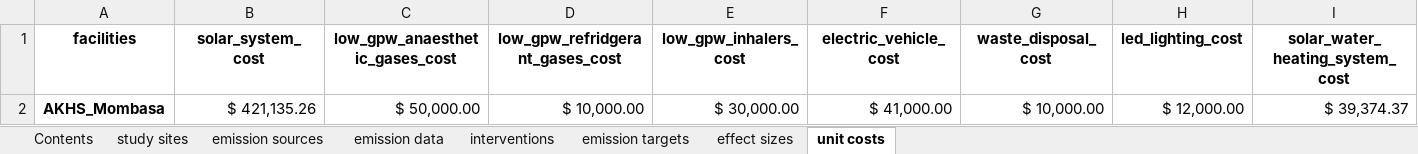
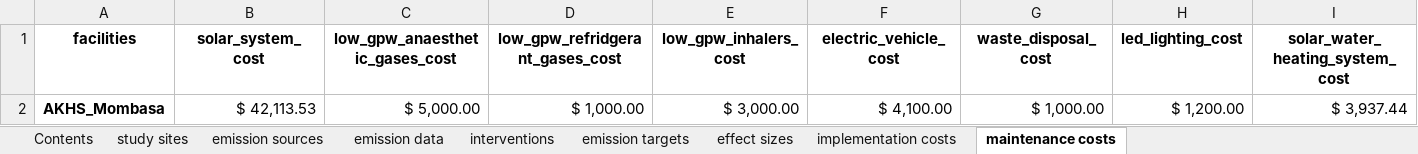
Before and after one commit to paddingtonmbata/carbomica, an Excel workbook: input_data.xlsx, sheet maintenance costs, drawn as a sheet; only a part is shown; values as stored, in another font and other column widths than the file's, no borders; removed rows and columns are numbered as before the commit, all else as after; rows hold the shown columns only; the diff names each change by its address in the sheet, - before the commit and + after, or states it on an @@ line.

Commit message:
updated sim timeframe and input data sheet

```diff
--- a/input_data.xlsx (sheet maintenance costs)
+++ b/input_data.xlsx (sheet maintenance costs)
-sheet tab: unit costs
+sheet tab: maintenance costs
+sheet tab: implementation costs
-row 2: AKHS_Mombasa | $ 421,135.26 | $ 50,000.00 | $ 10,000.00 | $ 30,000.00 | $ 41,000.00 | $ 10,000.00 | $ 12,000.00 | $ 39,374.37
+row 2: AKHS_Mombasa | $ 42,113.53 | $ 5,000.00 | $ 1,000.00 | $ 3,000.00 | $ 4,100.00 | $ 1,000.00 | $ 1,200.00 | $ 3,937.44
```
Also changed, not shown: sheet Contents, books/carbomica_databook.xlsx, books/carbomica_progbook_AKHS_Mombasa.xlsx, 10 other files.
